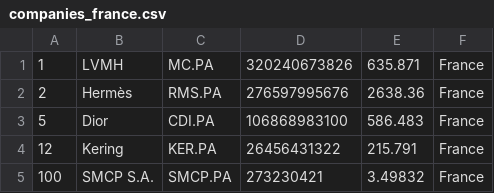
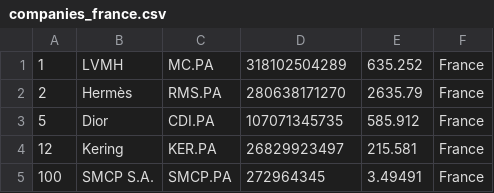
Before and after one commit to stephcarrv/merida-june-6-2024, a CSV file: companies_france.csv, drawn as a sheet.

```diff
--- a/companies_france.csv
+++ b/companies_france.csv
@@ -1,5 +1,5 @@
-"1","LVMH","MC.PA","320240673826","635.871","France"
-"2","Hermès","RMS.PA","276597995676","2638.36","France"
-"5","Dior","CDI.PA","106868983100","586.483","France"
-"12","Kering","KER.PA","26456431322","215.791","France"
-"100","SMCP S.A.","SMCP.PA","273230421","3.49832","France"
+"1","LVMH","MC.PA","318102504289","635.252","France"
+"2","Hermès","RMS.PA","280638171270","2635.79","France"
+"5","Dior","CDI.PA","107071345735","585.912","France"
+"12","Kering","KER.PA","26829923497","215.581","France"
+"100","SMCP S.A.","SMCP.PA","272964345","3.49491","France"
```
Also changed, not shown: companies-all.csv, companies_germany.csv, 1 other file.
